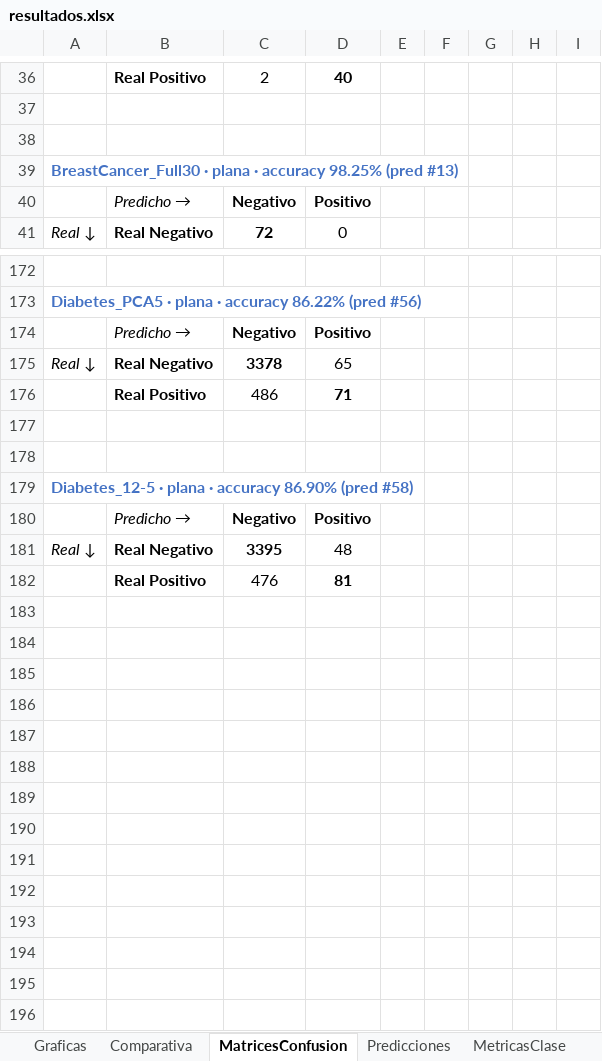
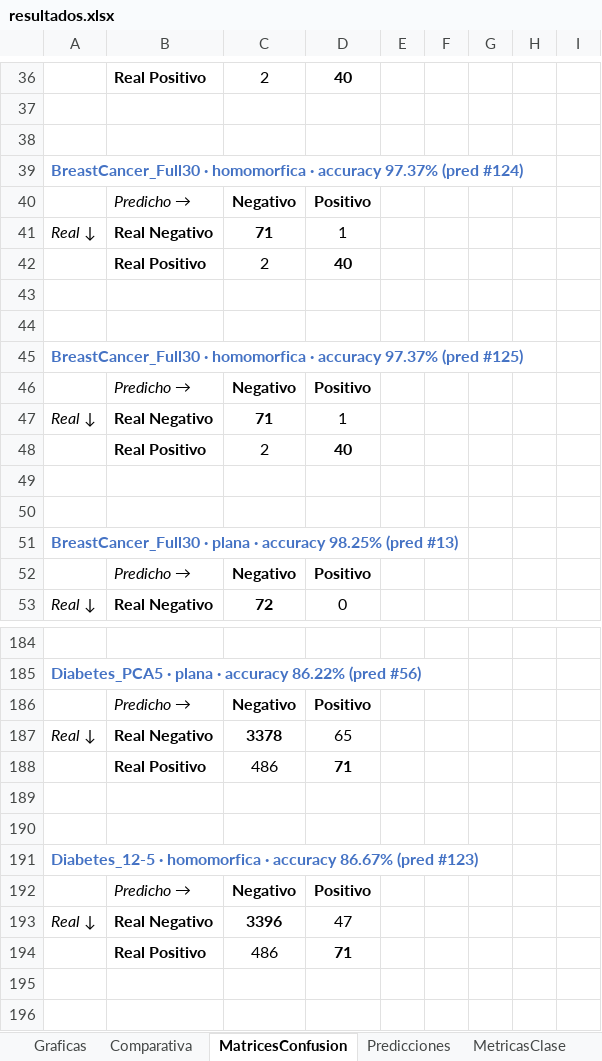
Before and after one commit to Inurria979/Homomorphic-Encription, an Excel workbook: Homomorphic Encription/resultados/resultados.xlsx, sheet MatricesConfusion, drawn as a sheet; only a part is shown, gaps mark what is left out; the shorter side is filled out with more unchanged rows; values as stored, in another font and other column widths than the file's, no borders; conditional formats not drawn; the diff names each change by its address in the sheet, - before the commit and + after, or states it on an @@ line.

```diff
--- a/Homomorphic Encription/resultados/resultados.xlsx (sheet MatricesConfusion)
+++ b/Homomorphic Encription/resultados/resultados.xlsx (sheet MatricesConfusion)
+row 39: BreastCancer_Full30 · homomorfica · accuracy 97.37% (pred #124)
+row 40:  | Predicho → | Negativo | Positivo
+row 41: Real ↓ | Real Negativo | 71 | 1
+row 42:  | Real Positivo | 2 | 40
+row 43: (empty)
+row 44: (empty)
+row 45: BreastCancer_Full30 · homomorfica · accuracy 97.37% (pred #125)
+row 46:  | Predicho → | Negativo | Positivo
+row 47: Real ↓ | Real Negativo | 71 | 1
+row 48:  | Real Positivo | 2 | 40
+row 49: (empty)
+row 50: (empty)
+row 188:  | Real Positivo | 486 | 71
+row 189: (empty)
+row 190: (empty)
+row 191: Diabetes_12-5 · homomorfica · accuracy 86.67% (pred #123)
+row 192:  | Predicho → | Negativo | Positivo
+row 193: Real ↓ | Real Negativo | 3396 | 47
```
Also changed, not shown: sheet Predicciones, sheet MetricasClase, sheet Comparativa, 8 other files.
